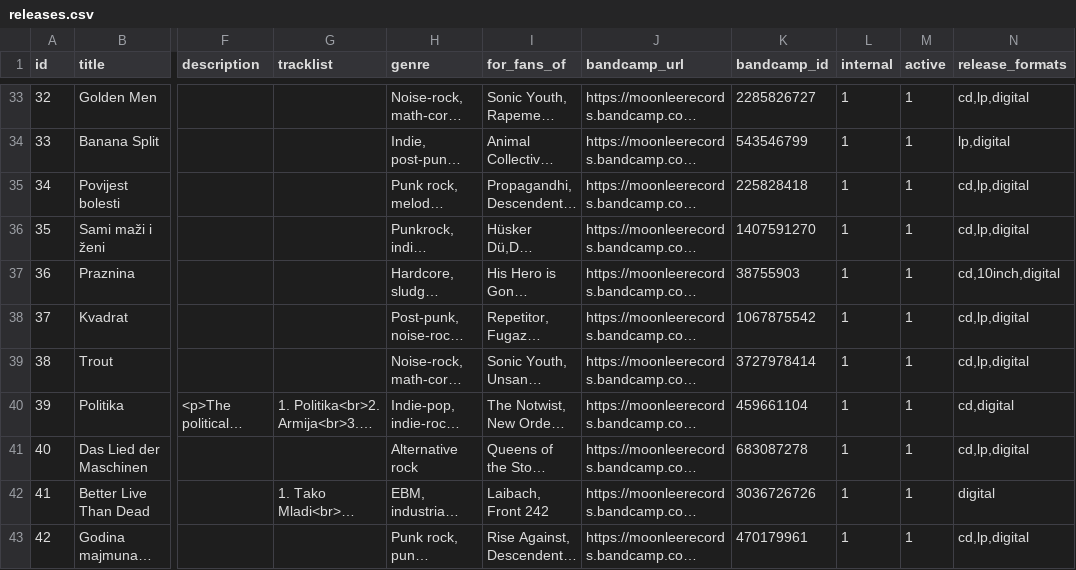
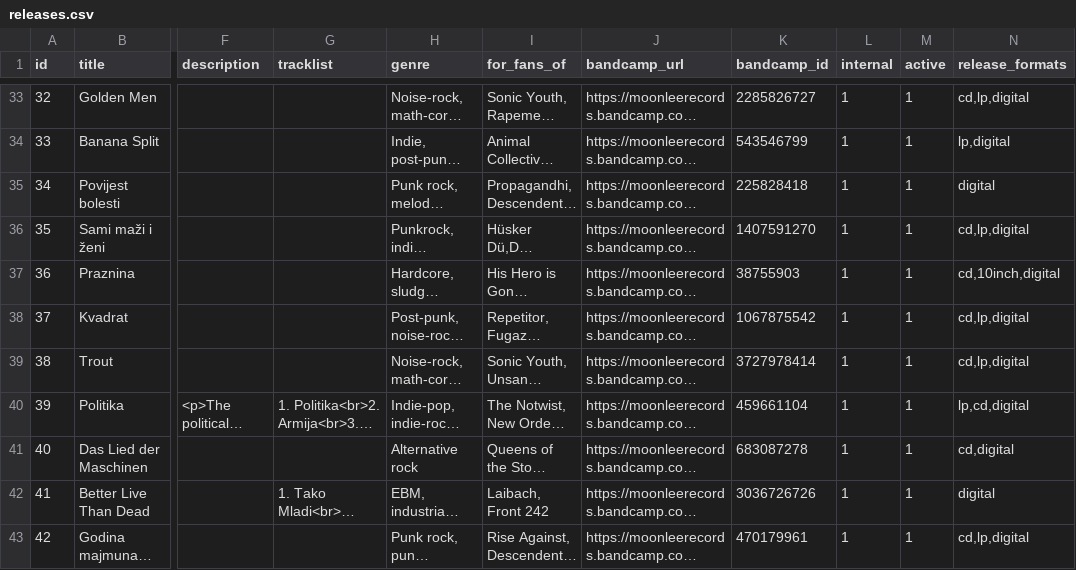
Before and after one commit to moonleerecords/moonlee-website, a CSV file: lib/seeds/releases.csv, drawn as a sheet; only a part is shown, gaps mark what is left out; long unchanged cells end in …; the diff names each change by its address in the sheet, - before the commit and + after, or states it on an @@ line.

Commit message:
Updated data

```diff
--- a/lib/seeds/releases.csv
+++ b/lib/seeds/releases.csv
-N35 (release_formats): cd,lp,digital
+N35 (release_formats): digital
-N40 (release_formats): cd,digital
+N40 (release_formats): lp,cd,digital
-N41 (release_formats): cd,lp,digital
+N41 (release_formats): cd,digital
```
